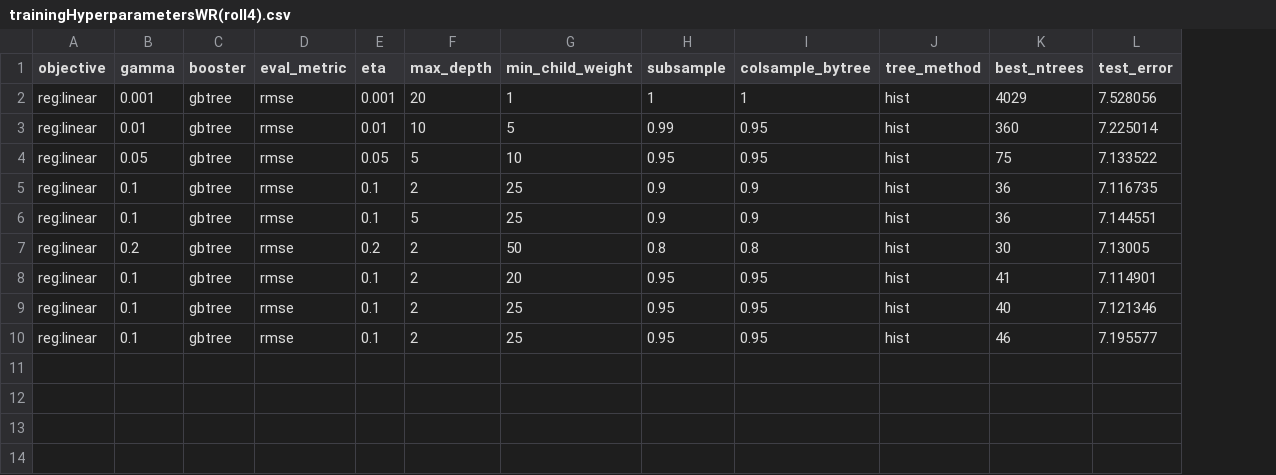
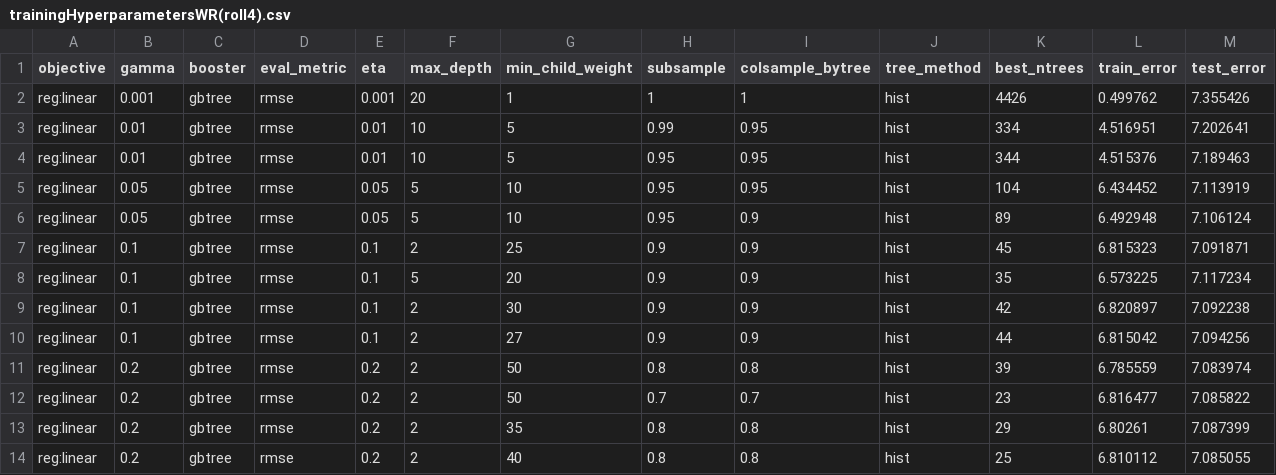
Before and after one commit to andrewbaak3/FFThesisRepository, a CSV file: project/src/models/trainingHyperparametersWR(roll4).csv, drawn as a sheet; addresses are those after the commit; the diff names each change by its address in the sheet, - before the commit and + after, or states it on an @@ line.

```diff
--- a/project/src/models/trainingHyperparametersWR(roll4).csv
+++ b/project/src/models/trainingHyperparametersWR(roll4).csv
+column L (train_error), rows 2-3: 0.499762 | 4.516951; row 5: 6.434452; rows 7-8: 6.815323 | 6.573225; rows 11-14: 6.785559 | 6.816477 | 6.80261 | 6.810112
-K2 (best_ntrees): 4029
+K2 (best_ntrees): 4426
-M2 (test_error): 7.528056
+M2 (test_error): 7.355426
-K3 (best_ntrees): 360
+K3 (best_ntrees): 334
-M3 (test_error): 7.225014
+M3 (test_error): 7.202641
+row 4: reg:linear | 0.01 | gbtree | rmse | 0.01 | 10 | 5 | 0.95 | 0.95 | hist | 344 | 4.515376 | 7.189463
-K5 (best_ntrees): 75
+K5 (best_ntrees): 104
-M5 (test_error): 7.133522
+M5 (test_error): 7.113919
+row 6: reg:linear | 0.05 | gbtree | rmse | 0.05 | 5 | 10 | 0.95 | 0.9 | hist | 89 | 6.492948 | 7.106124
-K7 (best_ntrees): 36
+K7 (best_ntrees): 45
-M7 (test_error): 7.116735
+M7 (test_error): 7.091871
-G8 (min_child_weight): 25
+G8 (min_child_weight): 20
-K8 (best_ntrees): 36
+K8 (best_ntrees): 35
-M8 (test_error): 7.144551
+M8 (test_error): 7.117234
+row 9: reg:linear | 0.1 | gbtree | rmse | 0.1 | 2 | 30 | 0.9 | 0.9 | hist | 42 | 6.820897 | 7.092238
+row 10: reg:linear | 0.1 | gbtree | rmse | 0.1 | 2 | 27 | 0.9 | 0.9 | hist | 44 | 6.815042 | 7.094256
-K11 (best_ntrees): 30
+K11 (best_ntrees): 39
-M11 (test_error): 7.13005
+M11 (test_error): 7.083974
-B12:B14 (gamma): 0.1
+B12:B14 (gamma): 0.2
-E12:E14 (eta): 0.1
+E12:E14 (eta): 0.2
-G12 (min_child_weight): 20
+G12 (min_child_weight): 50
-H12 (subsample): 0.95
+H12 (subsample): 0.7
-I12 (colsample_bytree): 0.95
+I12 (colsample_bytree): 0.7
-K12 (best_ntrees): 41
+K12 (best_ntrees): 23
-M12 (test_error): 7.114901
+M12 (test_error): 7.085822
-G13 (min_child_weight): 25
+G13 (min_child_weight): 35
-H13:H14 (subsample): 0.95
+H13:H14 (subsample): 0.8
-I13:I14 (colsample_bytree): 0.95
+I13:I14 (colsample_bytree): 0.8
-K13 (best_ntrees): 40
+K13 (best_ntrees): 29
-M13 (test_error): 7.121346
+M13 (test_error): 7.087399
-G14 (min_child_weight): 25
+G14 (min_child_weight): 40
-K14 (best_ntrees): 46
+K14 (best_ntrees): 25
-M14 (test_error): 7.195577
+M14 (test_error): 7.085055
```
Also changed, not shown: project/src/models/trainingHyperparametersWR(roll3).csv, project/src/models/trainingHyperparametersWR(roll5).csv, 11 other files.
